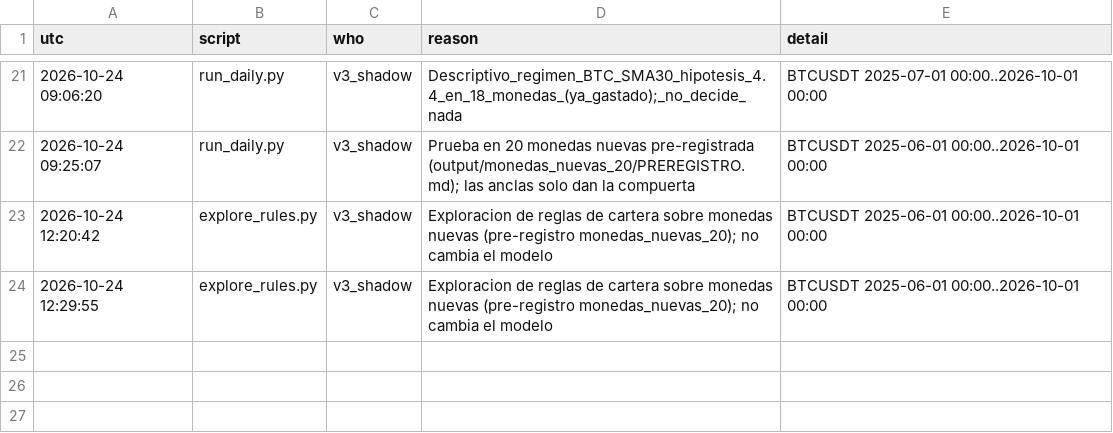
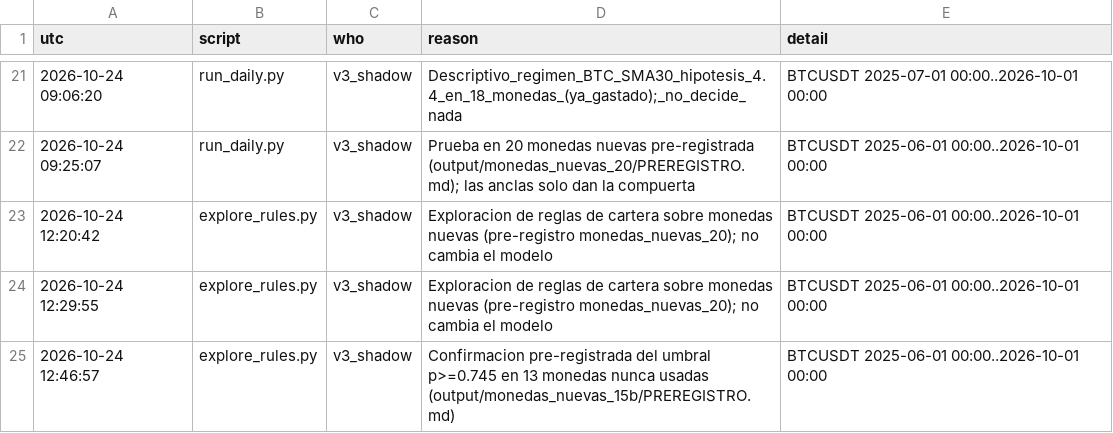
Before and after one commit to bermudezsamuelA/binance-trading-bot, a CSV file: binance-research/v3_research/output/validador/holdout_log.csv, drawn as a sheet; only a part is shown, gaps mark what is left out; the diff names each change by its address in the sheet, - before the commit and + after, or states it on an @@ line.

```diff
--- a/binance-research/v3_research/output/validador/holdout_log.csv
+++ b/binance-research/v3_research/output/validador/holdout_log.csv
+row 25: 2026-10-24 12:46:57 | explore_rules.py | v3_shadow | Confirmacion pre-registrada del umbral p>=0.745 en 13 monedas nunca usadas (output/monedas_nuevas_15b/PREREGISTRO.md) | BTCUSDT 2025-06-01 00:00..2026-10-01 00:00
```
Also changed, not shown: 2 other files.
